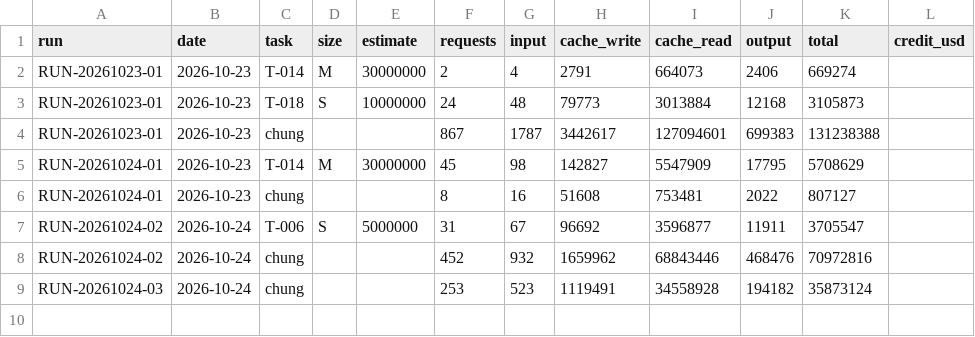
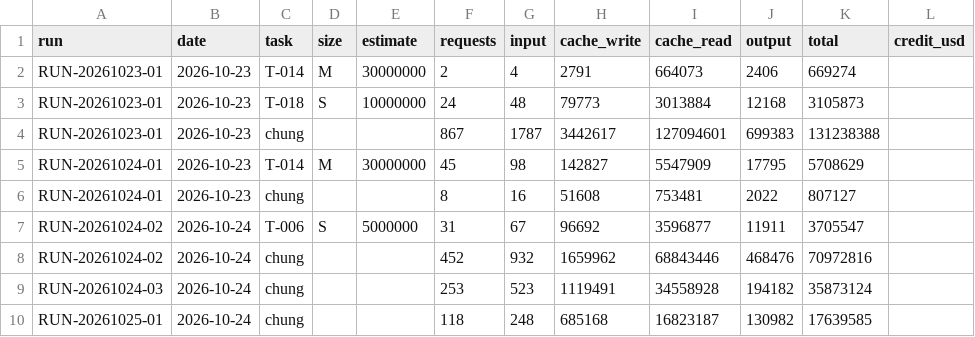
Before and after one commit to VGL-Studio/app-project-template, a CSV file: docs/metrics/token-usage.csv, drawn as a sheet; the diff names each change by its address in the sheet, - before the commit and + after, or states it on an @@ line.

```diff
--- a/docs/metrics/token-usage.csv
+++ b/docs/metrics/token-usage.csv
+row 10: RUN-20261025-01 | 2026-10-24 | chung |  |  | 118 | 248 | 685168 | 16823187 | 130982 | 17639585
```
